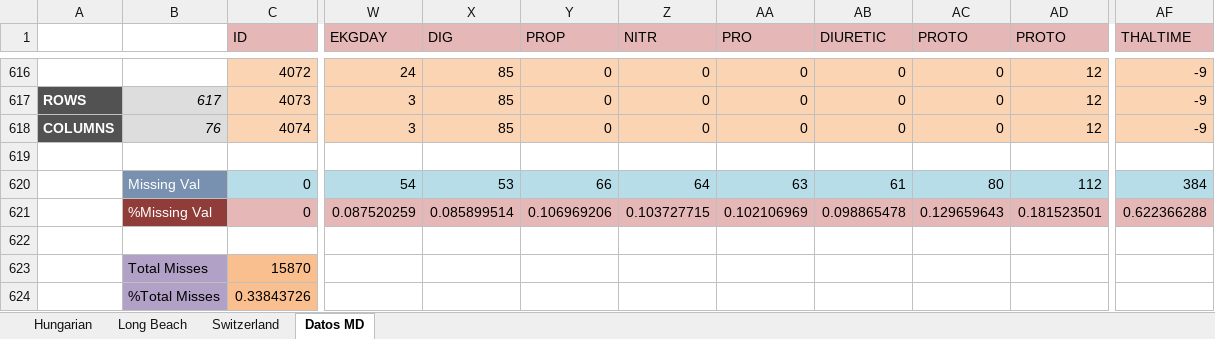
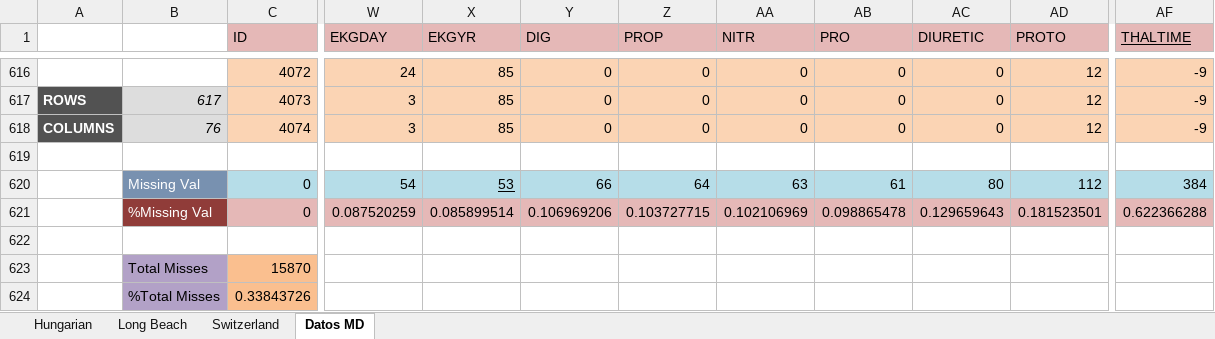
Before and after one commit to ribes96/Grau-MD, an Excel workbook: Datos/Datos MD.xlsx, sheet Datos MD, drawn as a sheet; only a part is shown, gaps mark what is left out; values as stored, in another font and other column widths than the file's, no borders; the diff names each change by its address in the sheet, - before the commit and + after, or states it on an @@ line.

Commit message:
Arreglado error de nomenclatura de un par de variables

```diff
--- a/Datos/Datos MD.xlsx (sheet Datos MD)
+++ b/Datos/Datos MD.xlsx (sheet Datos MD)
-X1: DIG
+X1: EKGYR
-Y1: PROP
+Y1: DIG
-Z1: NITR
+Z1: PROP
-AA1: PRO
+AA1: NITR
-AB1: DIURETIC
+AB1: PRO
-AC1: PROTO
+AC1: DIURETIC
-AF1 underline: off
+AF1 underline: on
-X620 underline: off
+X620 underline: on
```
